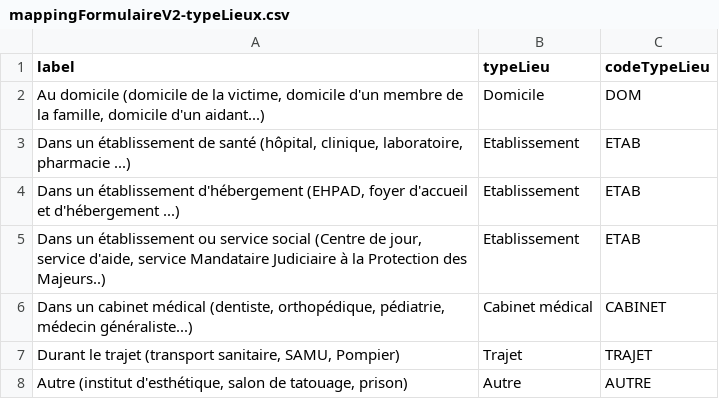
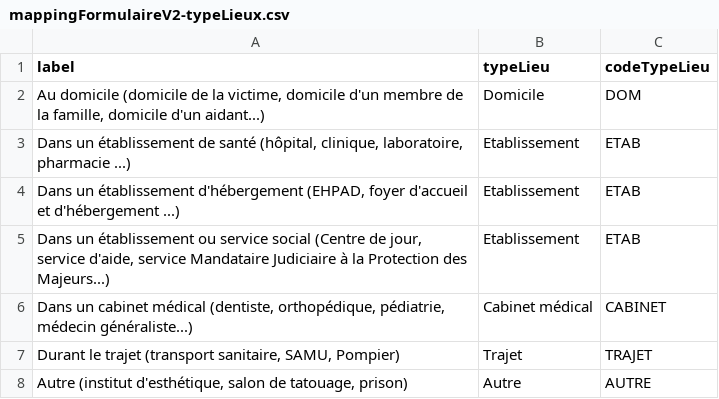
Before and after one commit to DNUM-SocialGouv/SIReclamations, a CSV file: src/main/resources/data/mappingFormulaireV2-typeLieux.csv, drawn as a sheet.

Commit message:
Update mappingFormulaireV2-typeLieux.csv

```diff
--- a/src/main/resources/data/mappingFormulaireV2-typeLieux.csv
+++ b/src/main/resources/data/mappingFormulaireV2-typeLieux.csv
@@ -4,3 +4,3 @@ Dans un établissement de santé (hôpital, clinique, laboratoire, pharmacie ...
 Dans un établissement d'hébergement (EHPAD, foyer d'accueil et d'hébergement ...);Etablissement;ETAB
-Dans un établissement ou service social (Centre de jour, service d'aide, service Mandataire Judiciaire à la Protection des Majeurs..);Etablissement;ETAB
+Dans un établissement ou service social (Centre de jour, service d'aide, service Mandataire Judiciaire à la Protection des Majeurs...);Etablissement;ETAB
 Dans un cabinet médical (dentiste, orthopédique, pédiatrie, médecin généraliste...);Cabinet médical;CABINET
```
